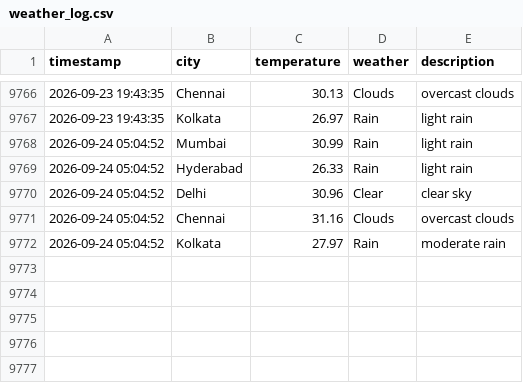
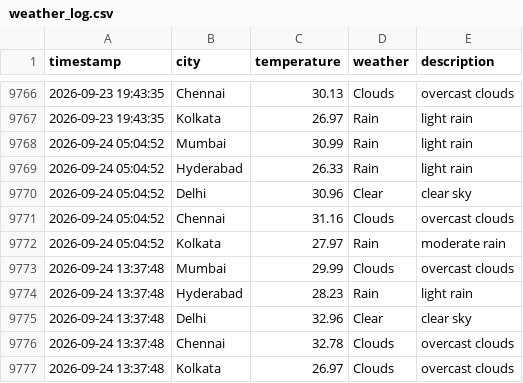
Before and after one commit to Harsh-KH-6/weather-tracking-automation, a CSV file: weather_log.csv, drawn as a sheet; only a part is shown, gaps mark what is left out.

Commit message:
🌤️ Weather Update - 2026-09-24 13:37:48 UTC
Automated weather data collection for Indian cities:
- Mumbai, Hyderabad, Delhi, Chennai, Kolkata

This commit updates the weather_log.csv file with current weather conditions.
Generated by GitHub Actions workflow.

```diff
--- a/weather_log.csv
+++ b/weather_log.csv
@@ -9772 +9772,6 @@ timestamp,city,temperature,weather,description
 2026-09-24 05:04:52,Kolkata,27.97,Rain,moderate rain
+2026-09-24 13:37:48,Mumbai,29.99,Clouds,overcast clouds
+2026-09-24 13:37:48,Hyderabad,28.23,Rain,light rain
+2026-09-24 13:37:48,Delhi,32.96,Clear,clear sky
+2026-09-24 13:37:48,Chennai,32.78,Clouds,overcast clouds
+2026-09-24 13:37:48,Kolkata,26.97,Clouds,overcast clouds
```
